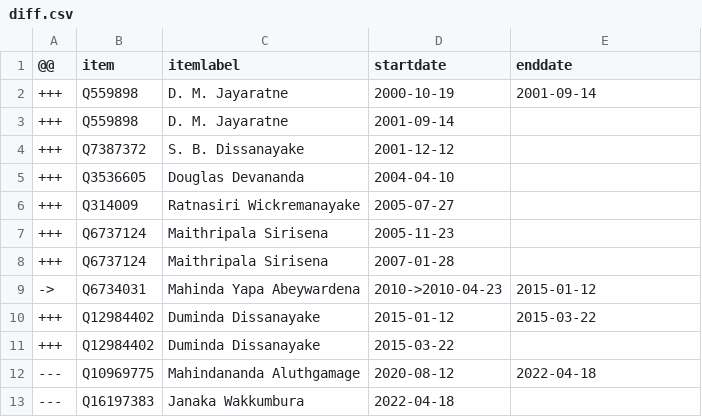
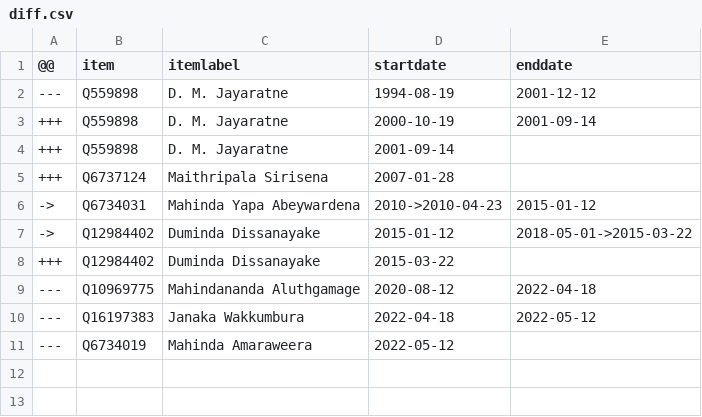
Before and after one commit to every-politician-scrapers/sri-lanka-cabinet, a CSV file: sources/agriculture-minister/diff.csv, drawn as a sheet.

```diff
--- a/sources/agriculture-minister/diff.csv
+++ b/sources/agriculture-minister/diff.csv
@@ -1,13 +1,11 @@
 @@,item,itemlabel,startdate,enddate
+---,Q559898,D. M. Jayaratne,1994-08-19,2001-12-12
 +++,Q559898,D. M. Jayaratne,2000-10-19,2001-09-14
 +++,Q559898,D. M. Jayaratne,2001-09-14,
-+++,Q7387372,S. B. Dissanayake,2001-12-12,
-+++,Q3536605,Douglas Devananda,2004-04-10,
-+++,Q314009,Ratnasiri Wickremanayake,2005-07-27,
-+++,Q6737124,Maithripala Sirisena,2005-11-23,
 +++,Q6737124,Maithripala Sirisena,2007-01-28,
 ->,Q6734031,Mahinda Yapa Abeywardena,2010->2010-04-23,2015-01-12
-+++,Q12984402,Duminda Dissanayake,2015-01-12,2015-03-22
+->,Q12984402,Duminda Dissanayake,2015-01-12,2018-05-01->2015-03-22
 +++,Q12984402,Duminda Dissanayake,2015-03-22,
 ---,Q10969775,Mahindananda Aluthgamage,2020-08-12,2022-04-18
----,Q16197383,Janaka Wakkumbura,2022-04-18,
+---,Q16197383,Janaka Wakkumbura,2022-04-18,2022-05-12
+---,Q6734019,Mahinda Amaraweera,2022-05-12,
```
Also changed, not shown: sources/agriculture-minister/wikidata.csv, sources/defence-minister/wikidata.csv, 8 other files.
